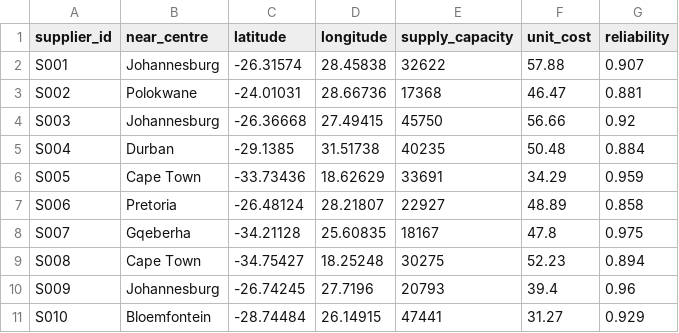
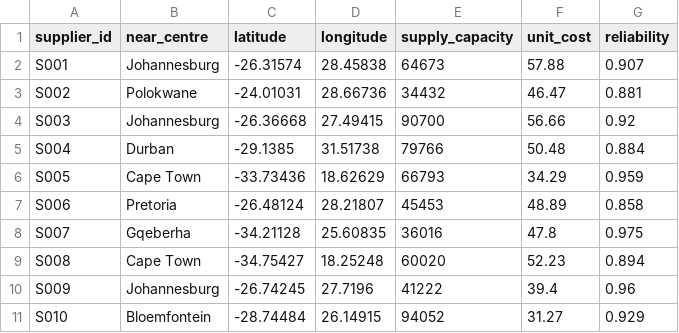
Before and after one commit to mmnyaiza/factory-location-optimiser, a CSV file: data/suppliers.csv, drawn as a sheet.

```diff
--- a/data/suppliers.csv
+++ b/data/suppliers.csv
@@ -1,11 +1,11 @@
 supplier_id,near_centre,latitude,longitude,supply_capacity,unit_cost,reliability
-S001,Johannesburg,-26.31574,28.45838,32622,57.88,0.907
-S002,Polokwane,-24.01031,28.66736,17368,46.47,0.881
-S003,Johannesburg,-26.36668,27.49415,45750,56.66,0.92
-S004,Durban,-29.1385,31.51738,40235,50.48,0.884
-S005,Cape Town,-33.73436,18.62629,33691,34.29,0.959
-S006,Pretoria,-26.48124,28.21807,22927,48.89,0.858
-S007,Gqeberha,-34.21128,25.60835,18167,47.8,0.975
-S008,Cape Town,-34.75427,18.25248,30275,52.23,0.894
-S009,Johannesburg,-26.74245,27.7196,20793,39.4,0.96
-S010,Bloemfontein,-28.74484,26.14915,47441,31.27,0.929
+S001,Johannesburg,-26.31574,28.45838,64673,57.88,0.907
+S002,Polokwane,-24.01031,28.66736,34432,46.47,0.881
+S003,Johannesburg,-26.36668,27.49415,90700,56.66,0.92
+S004,Durban,-29.1385,31.51738,79766,50.48,0.884
+S005,Cape Town,-33.73436,18.62629,66793,34.29,0.959
+S006,Pretoria,-26.48124,28.21807,45453,48.89,0.858
+S007,Gqeberha,-34.21128,25.60835,36016,47.8,0.975
+S008,Cape Town,-34.75427,18.25248,60020,52.23,0.894
+S009,Johannesburg,-26.74245,27.7196,41222,39.4,0.96
+S010,Bloemfontein,-28.74484,26.14915,94052,31.27,0.929
```
Also changed, not shown: data/facilities.csv, 1 other file.
